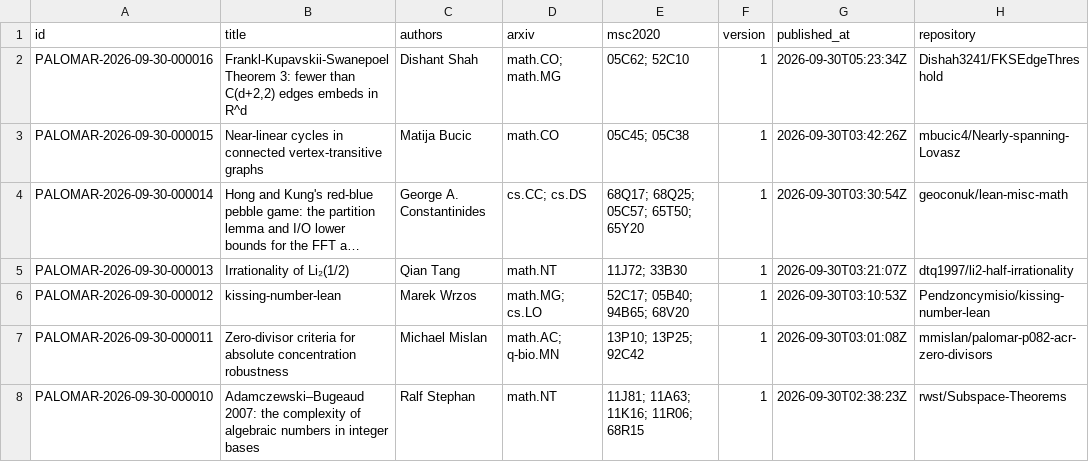
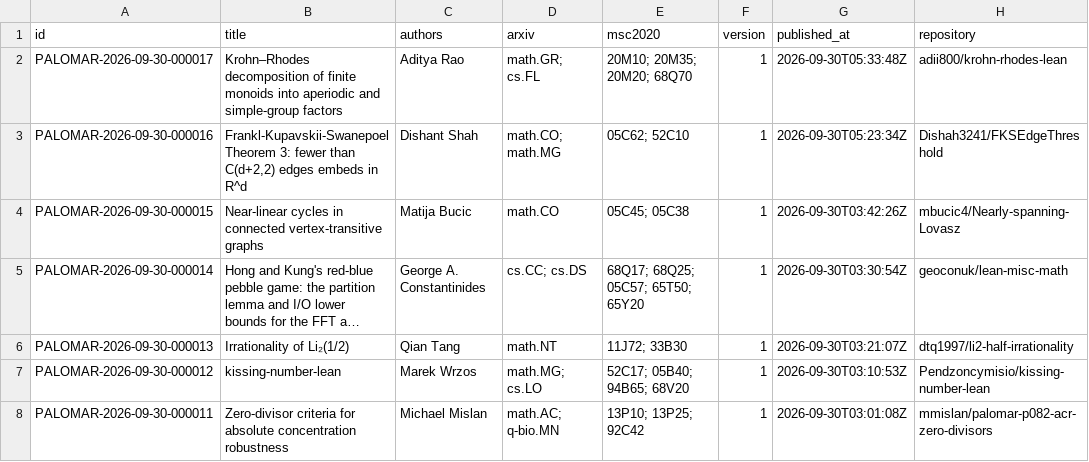
Before and after one commit to 2404589803/palomar-registry-daily, a CSV file: data/results.csv, drawn as a sheet; only a part is shown; the shorter side is filled out with more unchanged rows; long unchanged cells end in ….

```diff
--- a/data/results.csv
+++ b/data/results.csv
@@ -1,2 +1,3 @@
 id,title,authors,arxiv,msc2020,version,published_at,repository
+PALOMAR-2026-09-30-000017,Krohn–Rhodes decomposition of finite monoids into aperiodic and simple-group factors,Aditya Rao,math.GR; cs.FL,20M10; 20M35; 20M20; 68Q70,1,2026-09-30T05:33:48Z,adii800/krohn-rhodes-lean
 PALOMAR-2026-09-30-000016,"Frankl-Kupavskii-Swanepoel Theorem 3: fewer than C(d+2,2) edges embeds in R^d",Dishant Shah,math.CO; math.MG,05C62; 52C10,1,2026-09-30T05:23:34Z,Dishah3241/FKSEdgeThreshold
```
Also changed, not shown: 8 other files.
